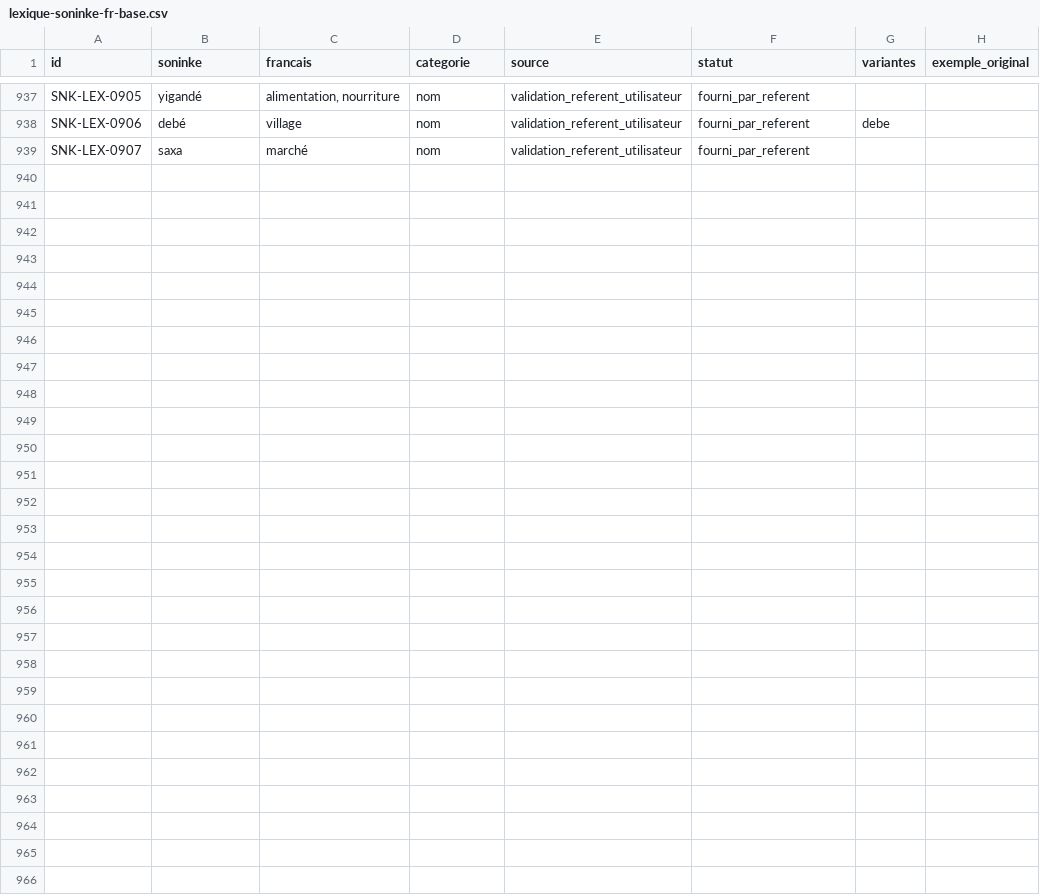
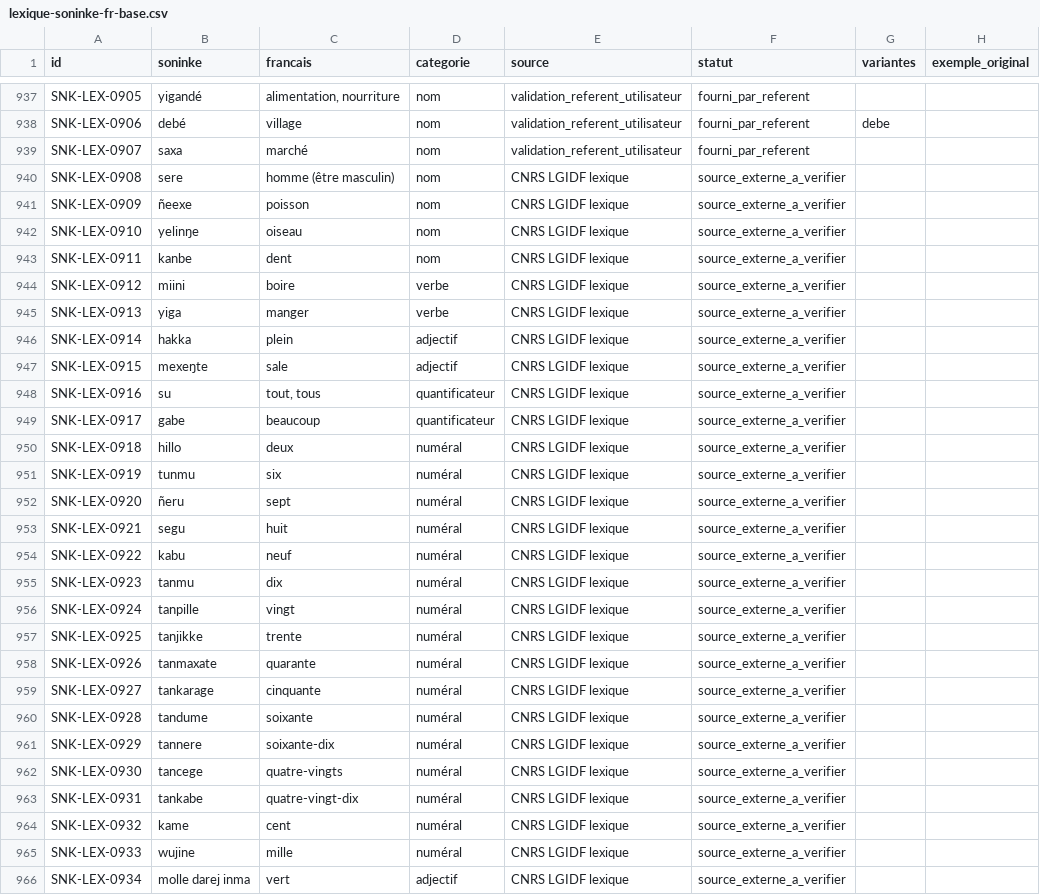
Before and after one commit to aydiarra-star/soninkeGPT, a CSV file: data/source/lexique-soninke-fr-base.csv, drawn as a sheet; only a part is shown, gaps mark what is left out.

Commit message:
Enrichir le lexique avec un nouveau lot CNRS à vérifier

```diff
--- a/data/source/lexique-soninke-fr-base.csv
+++ b/data/source/lexique-soninke-fr-base.csv
@@ -939 +939,28 @@ SNK-LEX-0906;debé;village;nom;validation_referent_utilisateur;fourni_par_refere
 SNK-LEX-0907;saxa;marché;nom;validation_referent_utilisateur;fourni_par_referent;;
+SNK-LEX-0908;sere;homme (être masculin);nom;CNRS LGIDF lexique;source_externe_a_verifier;;
+SNK-LEX-0909;ñeexe;poisson;nom;CNRS LGIDF lexique;source_externe_a_verifier;;
+SNK-LEX-0910;yelinŋe;oiseau;nom;CNRS LGIDF lexique;source_externe_a_verifier;;
+SNK-LEX-0911;kanbe;dent;nom;CNRS LGIDF lexique;source_externe_a_verifier;;
+SNK-LEX-0912;miini;boire;verbe;CNRS LGIDF lexique;source_externe_a_verifier;;
+SNK-LEX-0913;yiga;manger;verbe;CNRS LGIDF lexique;source_externe_a_verifier;;
+SNK-LEX-0914;hakka;plein;adjectif;CNRS LGIDF lexique;source_externe_a_verifier;;
+SNK-LEX-0915;mexeŋte;sale;adjectif;CNRS LGIDF lexique;source_externe_a_verifier;;
+SNK-LEX-0916;su;tout, tous;quantificateur;CNRS LGIDF lexique;source_externe_a_verifier;;
+SNK-LEX-0917;gabe;beaucoup;quantificateur;CNRS LGIDF lexique;source_externe_a_verifier;;
+SNK-LEX-0918;hillo;deux;numéral;CNRS LGIDF lexique;source_externe_a_verifier;;
+SNK-LEX-0919;tunmu;six;numéral;CNRS LGIDF lexique;source_externe_a_verifier;;
+SNK-LEX-0920;ñeru;sept;numéral;CNRS LGIDF lexique;source_externe_a_verifier;;
+SNK-LEX-0921;segu;huit;numéral;CNRS LGIDF lexique;source_externe_a_verifier;;
+SNK-LEX-0922;kabu;neuf;numéral;CNRS LGIDF lexique;source_externe_a_verifier;;
+SNK-LEX-0923;tanmu;dix;numéral;CNRS LGIDF lexique;source_externe_a_verifier;;
+SNK-LEX-0924;tanpille;vingt;numéral;CNRS LGIDF lexique;source_externe_a_verifier;;
+SNK-LEX-0925;tanjikke;trente;numéral;CNRS LGIDF lexique;source_externe_a_verifier;;
+SNK-LEX-0926;tanmaxate;quarante;numéral;CNRS LGIDF lexique;source_externe_a_verifier;;
+SNK-LEX-0927;tankarage;cinquante;numéral;CNRS LGIDF lexique;source_externe_a_verifier;;
+SNK-LEX-0928;tandume;soixante;numéral;CNRS LGIDF lexique;source_externe_a_verifier;;
+SNK-LEX-0929;tannere;soixante-dix;numéral;CNRS LGIDF lexique;source_externe_a_verifier;;
+SNK-LEX-0930;tancege;quatre-vingts;numéral;CNRS LGIDF lexique;source_externe_a_verifier;;
+SNK-LEX-0931;tankabe;quatre-vingt-dix;numéral;CNRS LGIDF lexique;source_externe_a_verifier;;
+SNK-LEX-0932;kame;cent;numéral;CNRS LGIDF lexique;source_externe_a_verifier;;
+SNK-LEX-0933;wujine;mille;numéral;CNRS LGIDF lexique;source_externe_a_verifier;;
+SNK-LEX-0934;molle darej inma;vert;adjectif;CNRS LGIDF lexique;source_externe_a_verifier;;
```
